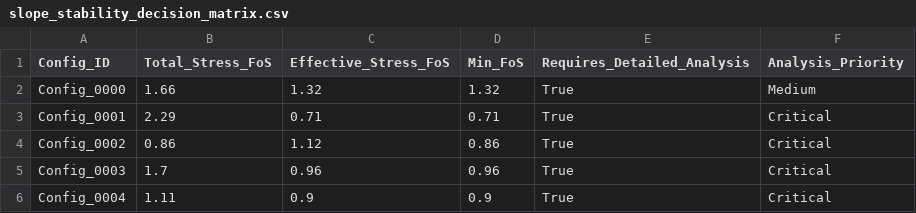
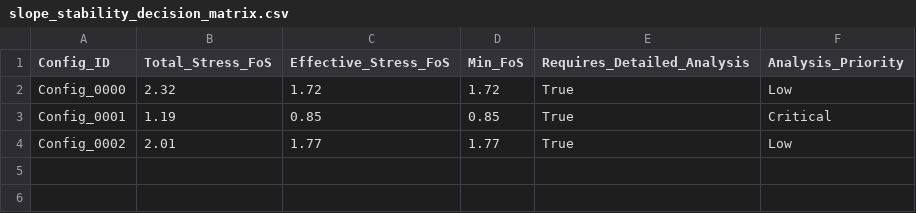
Before and after one commit to geotechnick/Personal-Projects, a CSV file: EMPCO/analysis_results/slope_stability_decision_matrix.csv, drawn as a sheet.

```diff
--- a/EMPCO/analysis_results/slope_stability_decision_matrix.csv
+++ b/EMPCO/analysis_results/slope_stability_decision_matrix.csv
@@ -1,6 +1,4 @@
 Config_ID,Total_Stress_FoS,Effective_Stress_FoS,Min_FoS,Requires_Detailed_Analysis,Analysis_Priority
-Config_0000,1.66,1.32,1.32,True,Medium
-Config_0001,2.29,0.71,0.71,True,Critical
-Config_0002,0.86,1.12,0.86,True,Critical
-Config_0003,1.7,0.96,0.96,True,Critical
-Config_0004,1.11,0.9,0.9,True,Critical
+Config_0000,2.32,1.72,1.72,True,Low
+Config_0001,1.19,0.85,0.85,True,Critical
+Config_0002,2.01,1.77,1.77,True,Low
```
Also changed, not shown: EMPCO/analysis_results/configuration_recommendations.csv, 16 other files.
